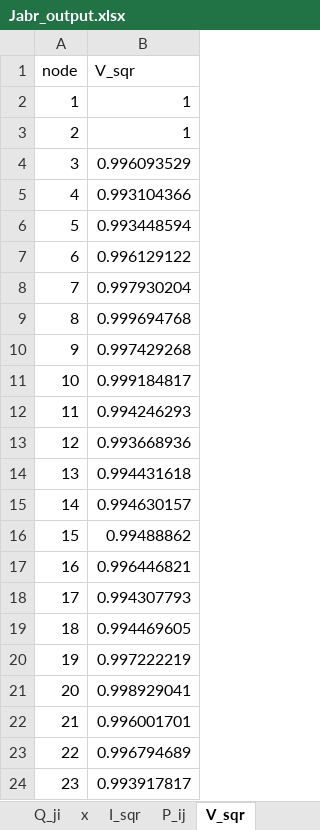
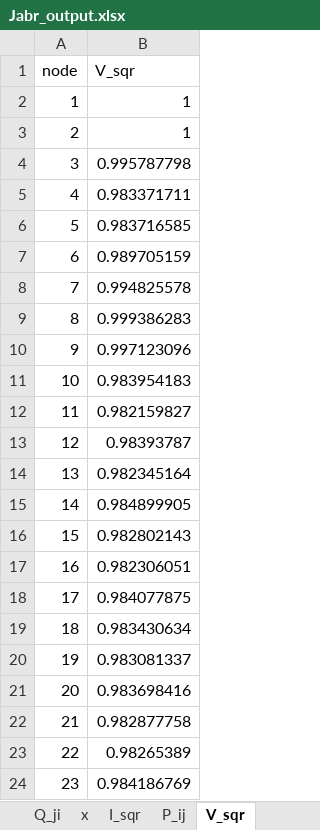
Before and after one commit to ManCornet/MasterThesis, an Excel workbook: src/UpperLevelOld/output/Jabr_output.xlsx, sheet V_sqr, drawn as a sheet; values as stored, in another font and other column widths than the file's, no borders; the diff names each change by its address in the sheet, - before the commit and + after, or states it on an @@ line.

```diff
--- a/src/UpperLevelOld/output/Jabr_output.xlsx (sheet V_sqr)
+++ b/src/UpperLevelOld/output/Jabr_output.xlsx (sheet V_sqr)
-B4 (V_sqr): 0.996093529
+B4 (V_sqr): 0.995787798
-B5 (V_sqr): 0.993104366
+B5 (V_sqr): 0.983371711
-B6 (V_sqr): 0.993448594
+B6 (V_sqr): 0.983716585
-B7 (V_sqr): 0.996129122
+B7 (V_sqr): 0.989705159
-B8 (V_sqr): 0.997930204
+B8 (V_sqr): 0.994825578
-B9 (V_sqr): 0.999694768
+B9 (V_sqr): 0.999386283
-B10 (V_sqr): 0.997429268
+B10 (V_sqr): 0.997123096
-B11 (V_sqr): 0.999184817
+B11 (V_sqr): 0.983954183
-B12 (V_sqr): 0.994246293
+B12 (V_sqr): 0.982159827
-B13 (V_sqr): 0.993668936
+B13 (V_sqr): 0.98393787
-B14 (V_sqr): 0.994431618
+B14 (V_sqr): 0.982345164
-B15 (V_sqr): 0.994630157
+B15 (V_sqr): 0.984899905
-B16 (V_sqr): 0.99488862
+B16 (V_sqr): 0.982802143
-B17 (V_sqr): 0.996446821
+B17 (V_sqr): 0.982306051
-B18 (V_sqr): 0.994307793
+B18 (V_sqr): 0.984077875
-B19 (V_sqr): 0.994469605
+B19 (V_sqr): 0.983430634
-B20 (V_sqr): 0.997222219
+B20 (V_sqr): 0.983081337
-B21 (V_sqr): 0.998929041
+B21 (V_sqr): 0.983698416
-B22 (V_sqr): 0.996001701
+B22 (V_sqr): 0.982877758
-B23 (V_sqr): 0.996794689
+B23 (V_sqr): 0.98265389
-B24 (V_sqr): 0.993917817
+B24 (V_sqr): 0.984186769
```
Also changed, not shown: sheet P_ij, sheet Q_ij, sheet Q_ji, sheet X_ij_re, sheet P_ji, sheet I_sqr, 7 more sheets, src/UpperLevelOld/output/BFM_output.xlsx, 20 other files.
